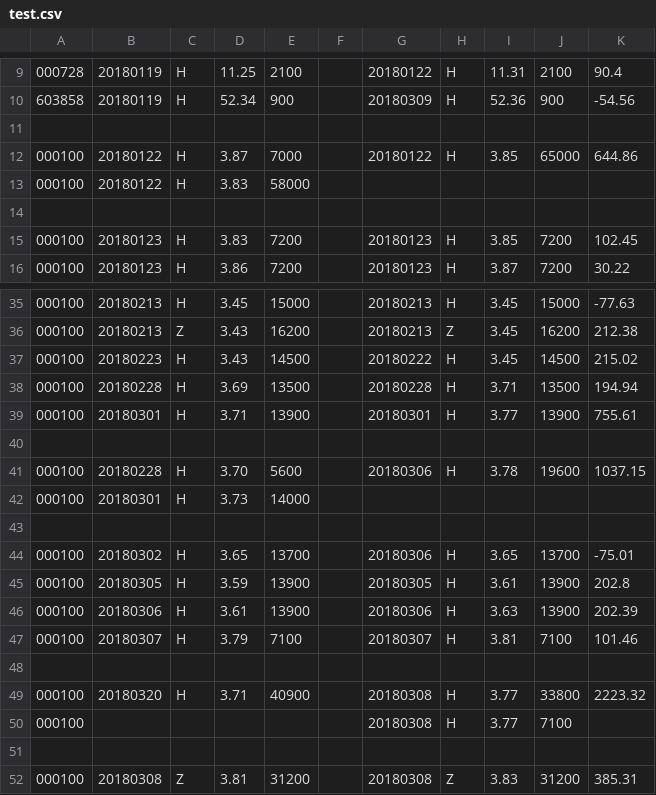
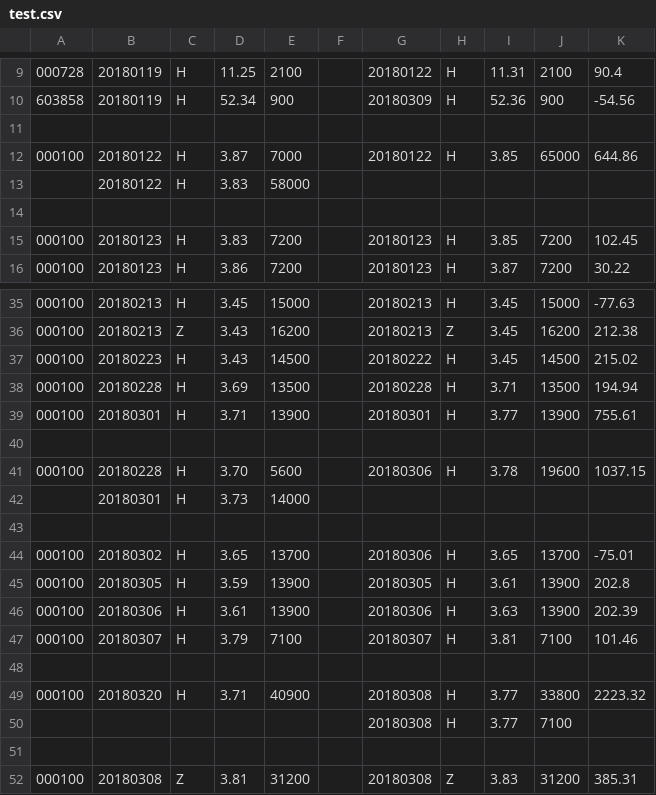
Before and after one commit to q2019/test, a CSV file: test.csv, drawn as a sheet; only a part is shown, gaps mark what is left out.

Commit message:
test.csv

```diff
--- a/test.csv
+++ b/test.csv
@@ -12,3 +12,3 @@
 000100,20180122,H,3.87,7000,,20180122,H,3.85,65000,644.86
-000100,20180122,H,3.83,58000,,,,,,
+,20180122,H,3.83,58000,,,,,,
 ,,,,,,,,,,
@@ -41,3 +41,3 @@
 000100,20180228,H,3.70,5600,,20180306,H,3.78,19600,1037.15
-000100,20180301,H,3.73,14000,,,,,,
+,20180301,H,3.73,14000,,,,,,
 ,,,,,,,,,,
@@ -49,3 +49,3 @@
 000100,20180320,H,3.71,40900,,20180308,H,3.77,33800,2223.32
-000100,,,,,,20180308,H,3.77,7100,
+,,,,,,20180308,H,3.77,7100,
 ,,,,,,,,,,
```
